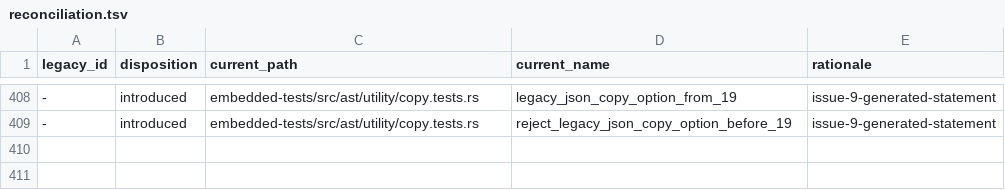
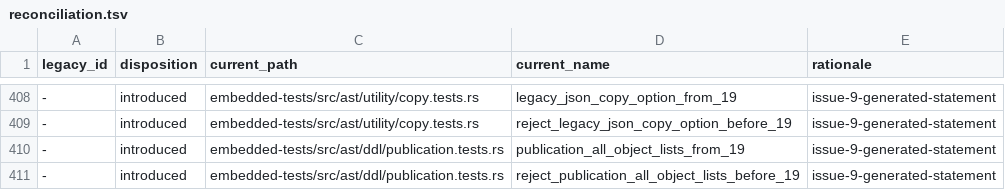
Before and after one commit to freshtonic/pg-sql, a TSV file: embedded-tests/reconciliation.tsv, drawn as a sheet; only a part is shown, gaps mark what is left out; the diff names each change by its address in the sheet, - before the commit and + after, or states it on an @@ line.

Commit message:
feat(pg19): publication ALL SEQUENCES, ALL lists and EXCEPT (#78)
19 replaces CREATE PUBLICATION ... FOR ALL TABLES with FOR
pub_all_obj_type_list (gram.y b73d13c:10781), and adds ALTER
PUBLICATION ... SET pub_all_obj_type_list (11003). An element is ALL
TABLES [EXCEPT (TABLE relation_expr [, [TABLE] relation_expr ...])] or
ALL SEQUENCES (10907, 10902).

The raw parser rejects a list that names one kind two times, so the
node holds one or two elements, one of each kind. The FOR ALL TABLES
variant has a not(since-pg19) gate, because gram.y replaces it. The
new list is boxed, so that Statement stays small.

```diff
--- a/embedded-tests/reconciliation.tsv
+++ b/embedded-tests/reconciliation.tsv
+row 410: - | introduced | embedded-tests/src/ast/ddl/publication.tests.rs | publication_all_object_lists_from_19 | issue-9-generated-statement
+row 411: - | introduced | embedded-tests/src/ast/ddl/publication.tests.rs | reject_publication_all_object_lists_before_19 | issue-9-generated-statement
```
Also changed, not shown: embedded-tests/inventory.tsv, 3 other files.
